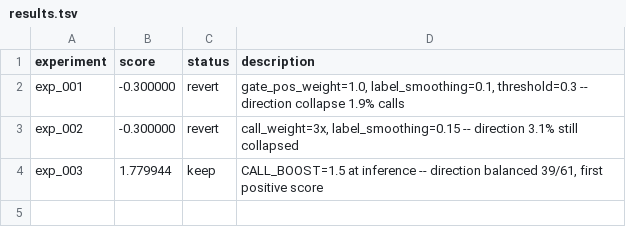
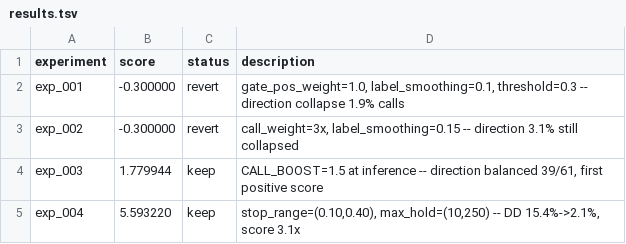
Before and after one commit to owenheidenreich/autoresearch-trading, a TSV file: v2/results.tsv, drawn as a sheet; the diff names each change by its address in the sheet, - before the commit and + after, or states it on an @@ line.

```diff
--- a/v2/results.tsv
+++ b/v2/results.tsv
+row 5: exp_004 | 5.593220 | keep | stop_range=(0.10,0.40), max_hold=(10,250) -- DD 15.4%->2.1%, score 3.1x
```
Also changed, not shown: 1 other file.
